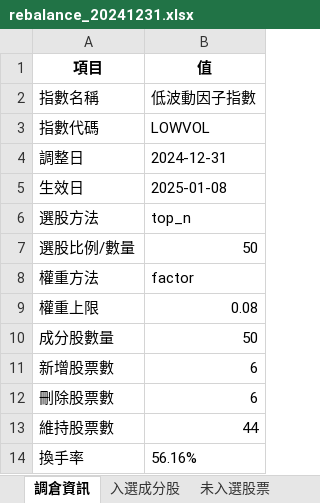
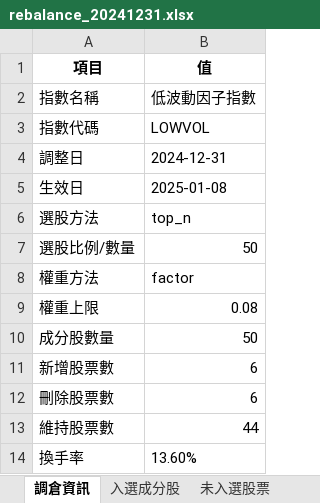
Before and after one commit to HUANG-ZIV/factor_index_system, an Excel workbook: output/LOWVOL/rebalance/rebalance_20241231.xlsx, sheet 調倉資訊, drawn as a sheet; values as stored, in another font and other column widths than the file's, no borders; the diff names each change by its address in the sheet, - before the commit and + after, or states it on an @@ line.

```diff
--- a/output/LOWVOL/rebalance/rebalance_20241231.xlsx (sheet 調倉資訊)
+++ b/output/LOWVOL/rebalance/rebalance_20241231.xlsx (sheet 調倉資訊)
-B14 (值): 56.16%
+B14 (值): 13.60%
```
Also changed, not shown: sheet 權重變化明細, output/LOWVOL/rebalance/rebalance_20240628.xlsx, output/LOWVOL/rebalance/rebalance_20240930.xlsx, 9 other files.
